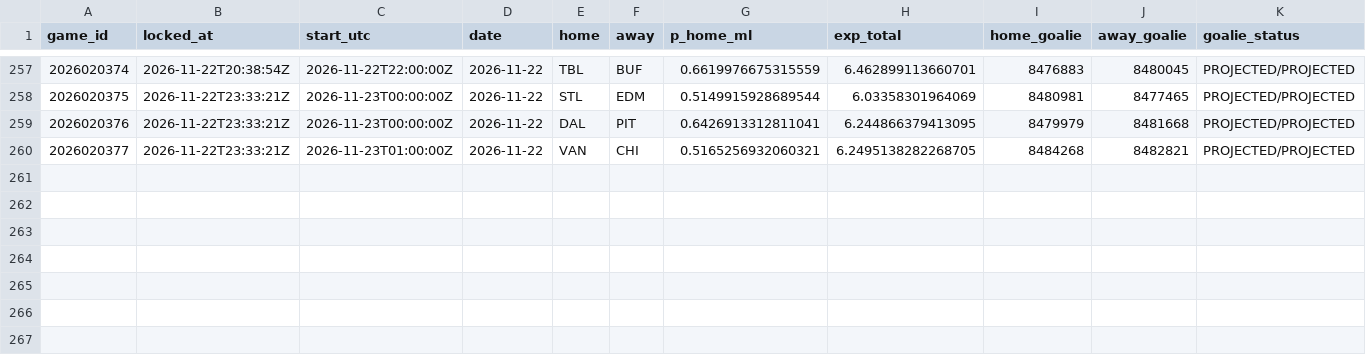
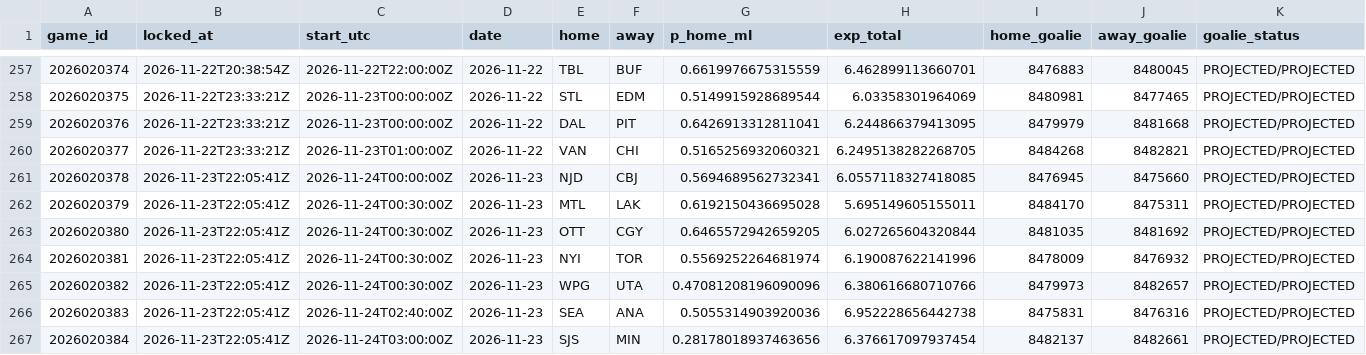
Before and after one commit to PookMula/NHL-edge-pro, a CSV file: data/predictions_log.csv, drawn as a sheet; only a part is shown, gaps mark what is left out.

```diff
--- a/data/predictions_log.csv
+++ b/data/predictions_log.csv
@@ -260 +260,8 @@ game_id,locked_at,start_utc,date,home,away,p_home_ml,exp_total,home_goalie,away_
 2026020377,2026-11-22T23:33:21Z,2026-11-23T01:00:00Z,2026-11-22,VAN,CHI,0.5165256932060321,6.2495138282268705,8484268,8482821,PROJECTED/PROJECTED
+2026020378,2026-11-23T22:05:41Z,2026-11-24T00:00:00Z,2026-11-23,NJD,CBJ,0.5694689562732341,6.0557118327418085,8476945,8475660,PROJECTED/PROJECTED
+2026020379,2026-11-23T22:05:41Z,2026-11-24T00:30:00Z,2026-11-23,MTL,LAK,0.6192150436695028,5.695149605155011,8484170,8475311,PROJECTED/PROJECTED
+2026020380,2026-11-23T22:05:41Z,2026-11-24T00:30:00Z,2026-11-23,OTT,CGY,0.6465572942659205,6.027265604320844,8481035,8481692,PROJECTED/PROJECTED
+2026020381,2026-11-23T22:05:41Z,2026-11-24T00:30:00Z,2026-11-23,NYI,TOR,0.5569252264681974,6.190087622141996,8478009,8476932,PROJECTED/PROJECTED
+2026020382,2026-11-23T22:05:41Z,2026-11-24T00:30:00Z,2026-11-23,WPG,UTA,0.47081208196090096,6.380616680710766,8479973,8482657,PROJECTED/PROJECTED
+2026020383,2026-11-23T22:05:41Z,2026-11-24T02:40:00Z,2026-11-23,SEA,ANA,0.5055314903920036,6.952228656442738,8475831,8476316,PROJECTED/PROJECTED
+2026020384,2026-11-23T22:05:41Z,2026-11-24T03:00:00Z,2026-11-23,SJS,MIN,0.28178018937463656,6.376617097937454,8482137,8482661,PROJECTED/PROJECTED
```
Also changed, not shown: data/backtest_preds.csv, 12 other files.
